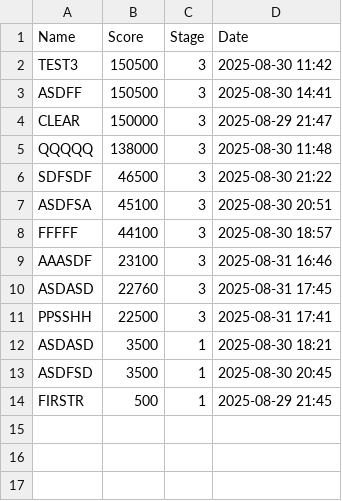
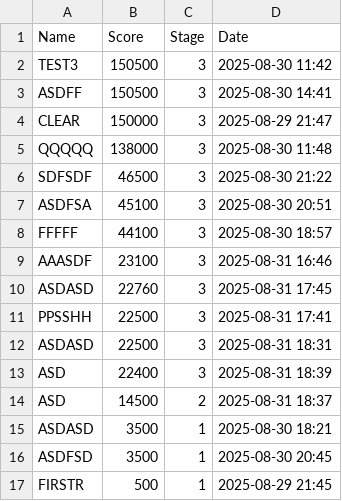
Before and after one commit to Delcoii/Tank-Boy, a CSV file: TankBoy/rankings.csv, drawn as a sheet; the diff names each change by its address in the sheet, - before the commit and + after, or states it on an @@ line.

```diff
--- a/TankBoy/rankings.csv
+++ b/TankBoy/rankings.csv
+row 12: ASDASD | 22500 | 3 | 2025-08-31 18:31
+row 13: ASD | 22400 | 3 | 2025-08-31 18:39
+row 14: ASD | 14500 | 2 | 2025-08-31 18:37
```
Also changed, not shown: 2 other files.
